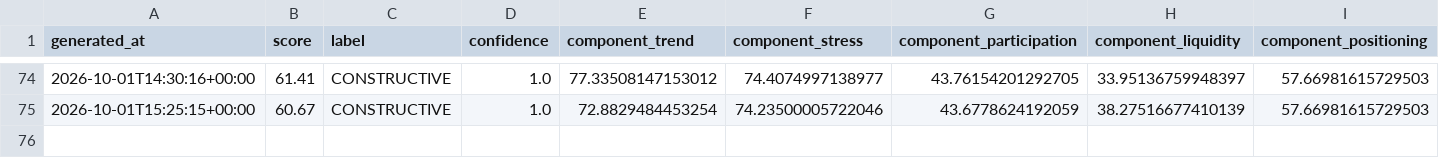
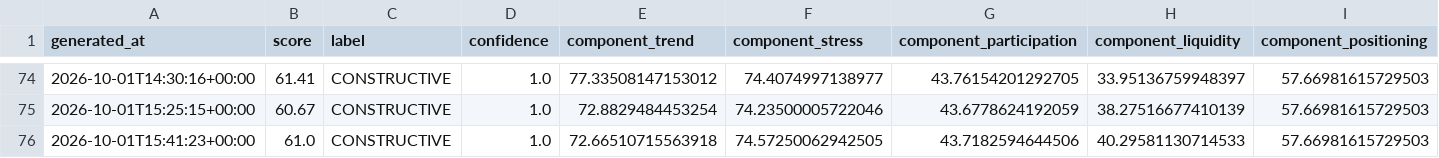
Before and after one commit to singingdog47/nvestment-quant, a CSV file: data/regime/market_regime_history.csv, drawn as a sheet; only a part is shown, gaps mark what is left out; rows hold the shown columns only; the diff names each change by its address in the sheet, - before the commit and + after, or states it on an @@ line.

```diff
--- a/data/regime/market_regime_history.csv
+++ b/data/regime/market_regime_history.csv
+row 76: 2026-10-01T15:41:23+00:00 | 61.0 | CONSTRUCTIVE | 1.0 | 72.66510715563918 | 74.57250062942505 | 43.7182594644506 | 40.29581130714533 | 57.66981615729503
```
Also changed, not shown: data/intelligence/company_events_latest.csv, data/intelligence/company_events_new.csv, 42 other files.
